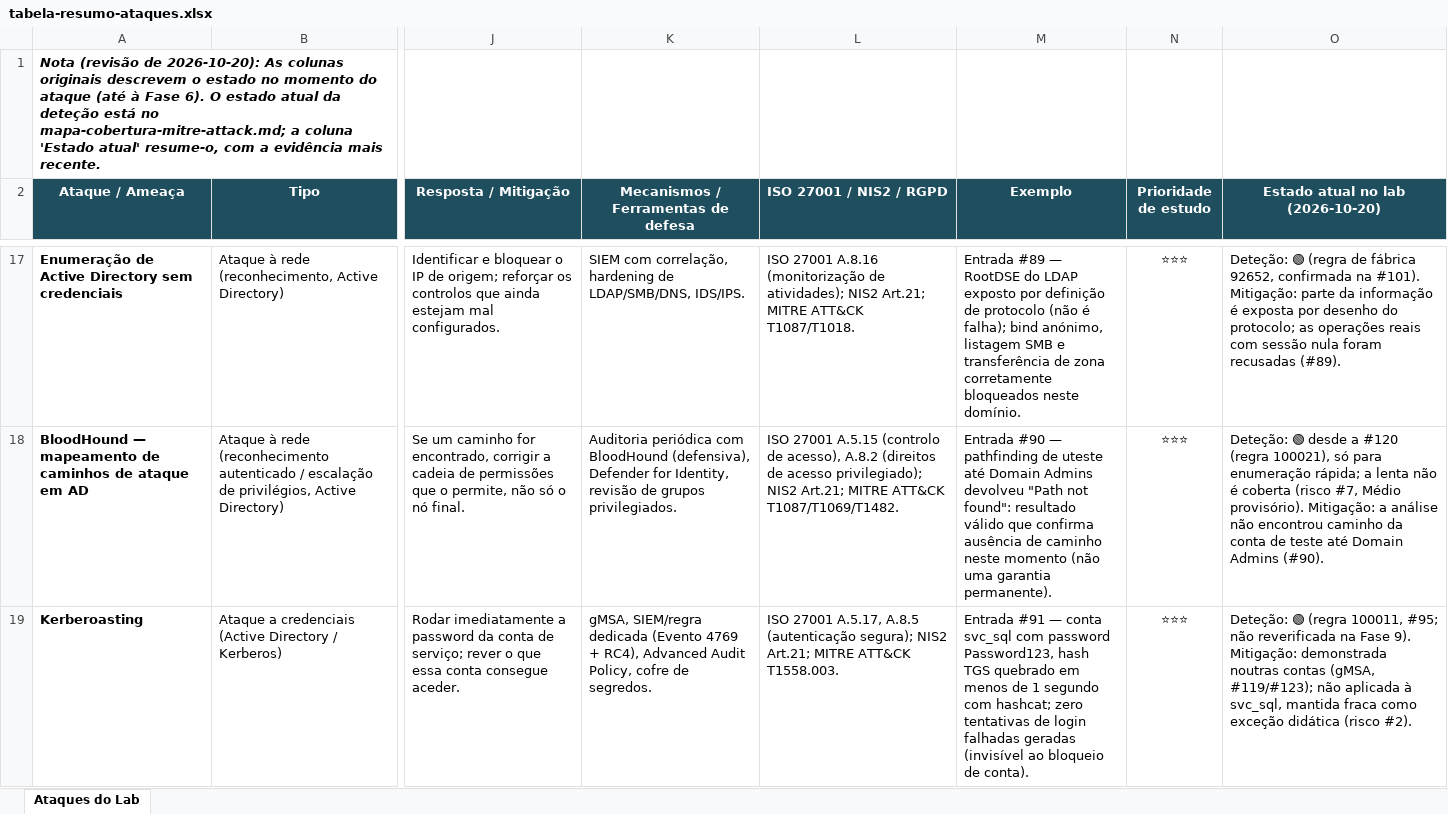
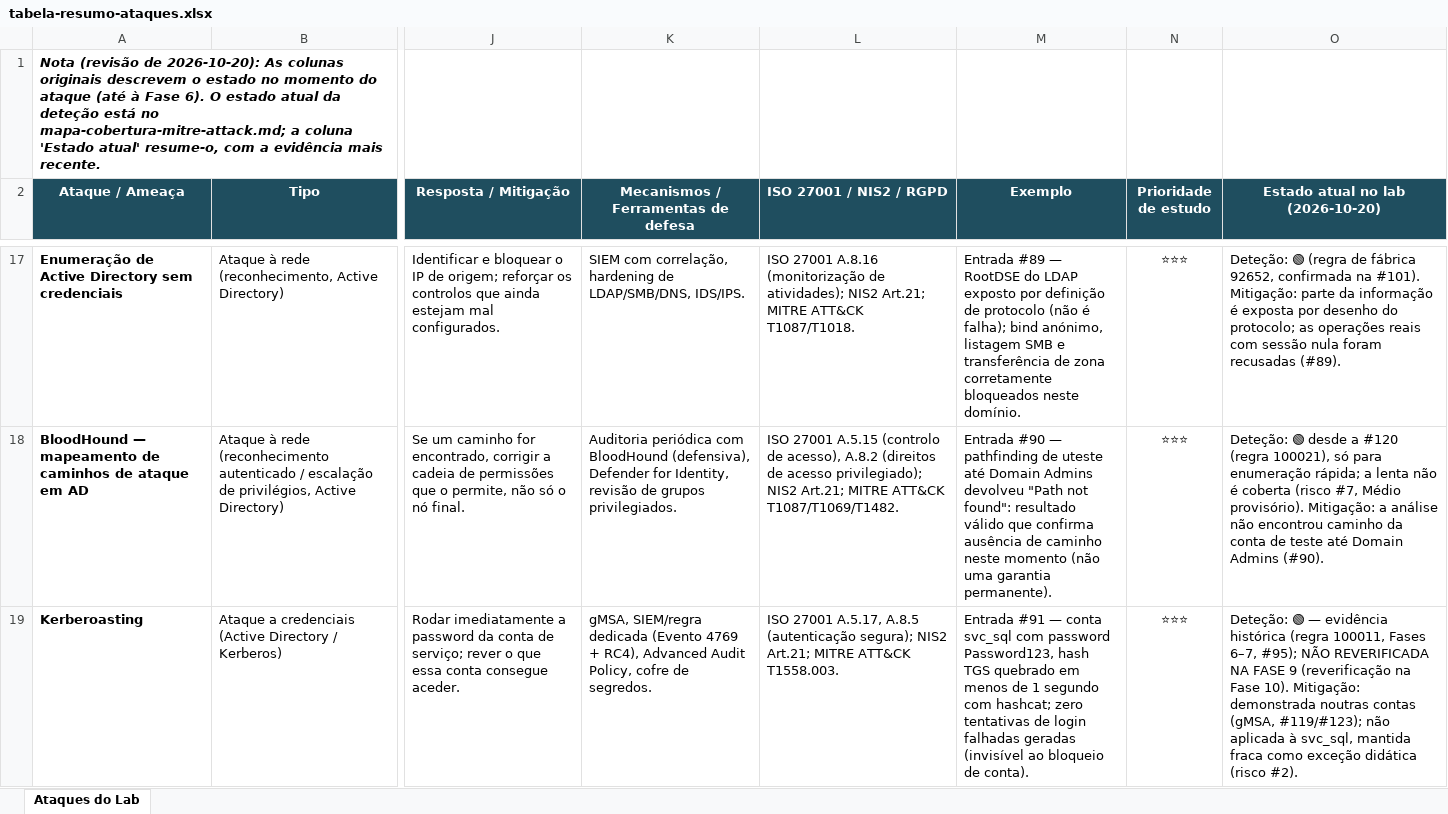
Before and after one commit to pedromiguelraposo70-arch/lab-ciberseguranca, an Excel workbook: tabela-resumo-ataques.xlsx, sheet Ataques do Lab, drawn as a sheet; only a part is shown, gaps mark what is left out; values as stored, in another font and other column widths than the file's, no borders; the diff covers the shown part only; the diff names each change by its address in the sheet, - before the commit and + after, or states it on an @@ line.

```diff
--- a/tabela-resumo-ataques.xlsx (sheet Ataques do Lab)
+++ b/tabela-resumo-ataques.xlsx (sheet Ataques do Lab)
-O19 (Estado atual no lab (2026-10-20)): Deteção: 🟢 (regra 100011, #95; não reverificada na Fase 9). Mitigação: demonstrada…
+O19 (Estado atual no lab (2026-10-20)): Deteção: 🟢 — evidência histórica (regra 100011, Fases 6–7, #95); NÃO REVERIFICADA NA FASE 9 (reverificação na Fase 10). Mitigação: demonstrada…
```
Also changed, not shown: 2 edited cells elsewhere in this sheet.
